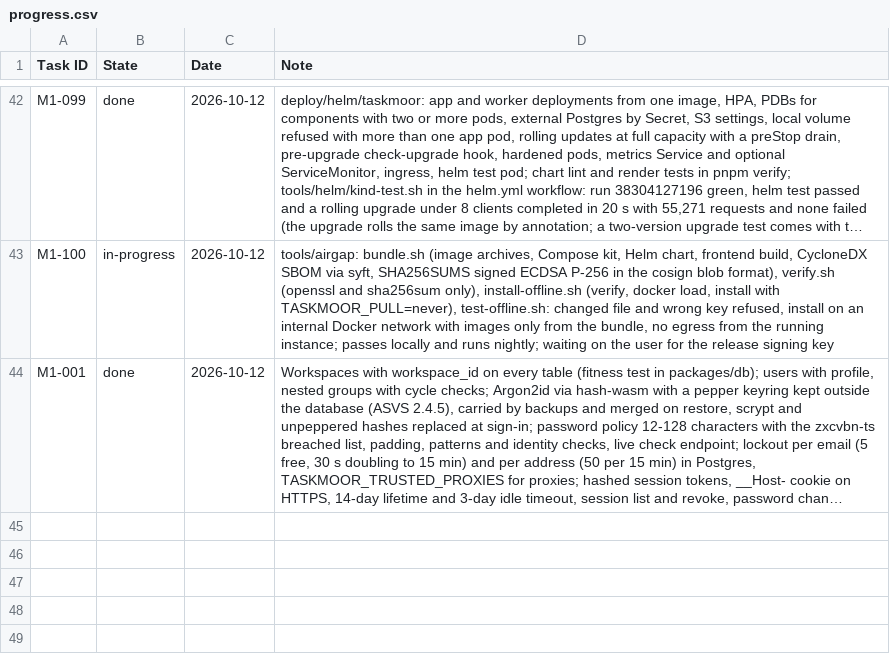
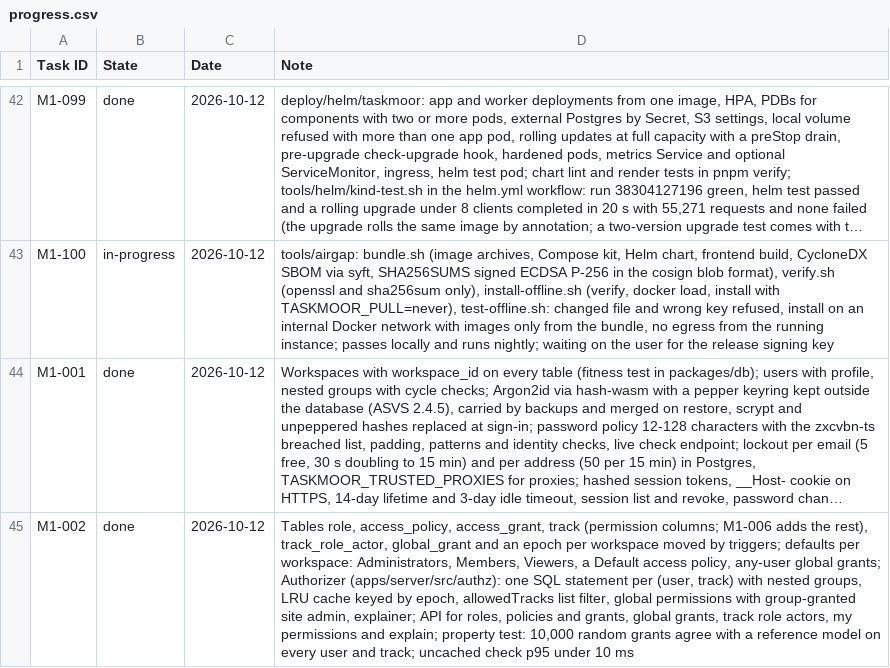
Before and after one commit to rockersands/taskmoor, a CSV file: docs/plan/progress.csv, drawn as a sheet; only a part is shown, gaps mark what is left out; long unchanged cells end in …; the diff names each change by its address in the sheet, - before the commit and + after, or states it on an @@ line.

```diff
--- a/docs/plan/progress.csv
+++ b/docs/plan/progress.csv
+row 45: M1-002 | done | 2026-10-12 | Tables role, access_policy, access_grant, track (permission columns; M1-006 adds the rest), track_role_actor, global_grant and an epoch per workspace moved by triggers; defaults per workspace: Administrators, Members, Viewers, a Default access policy, any-user global grants; Authorizer (apps/server/src/authz): one SQL statement per (user, track) with nested groups, LRU cache keyed by epoch, allowedTracks list filter, global permissions with group-granted site admin, explainer; API for roles, policies and grants, global grants, track role actors, my permissions and explain; property test: 10,000 random grants agree with a reference model on every user and track; uncached check p95 under 10 ms
```
Also changed, not shown: 19 other files.
